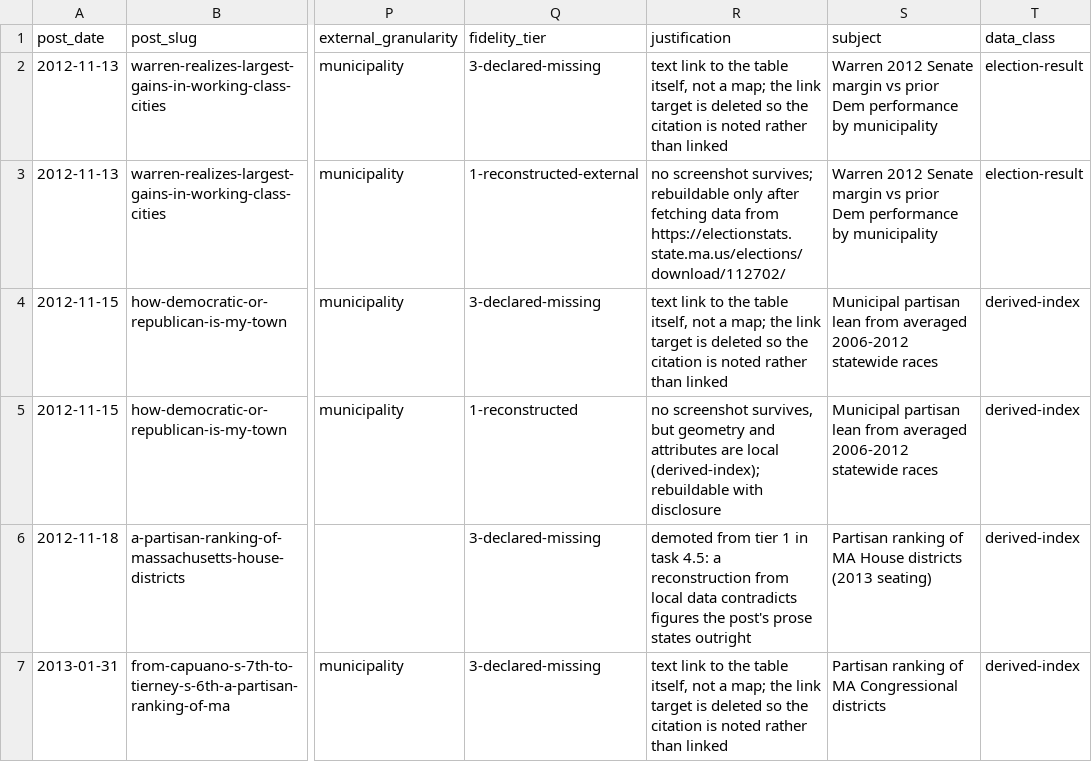
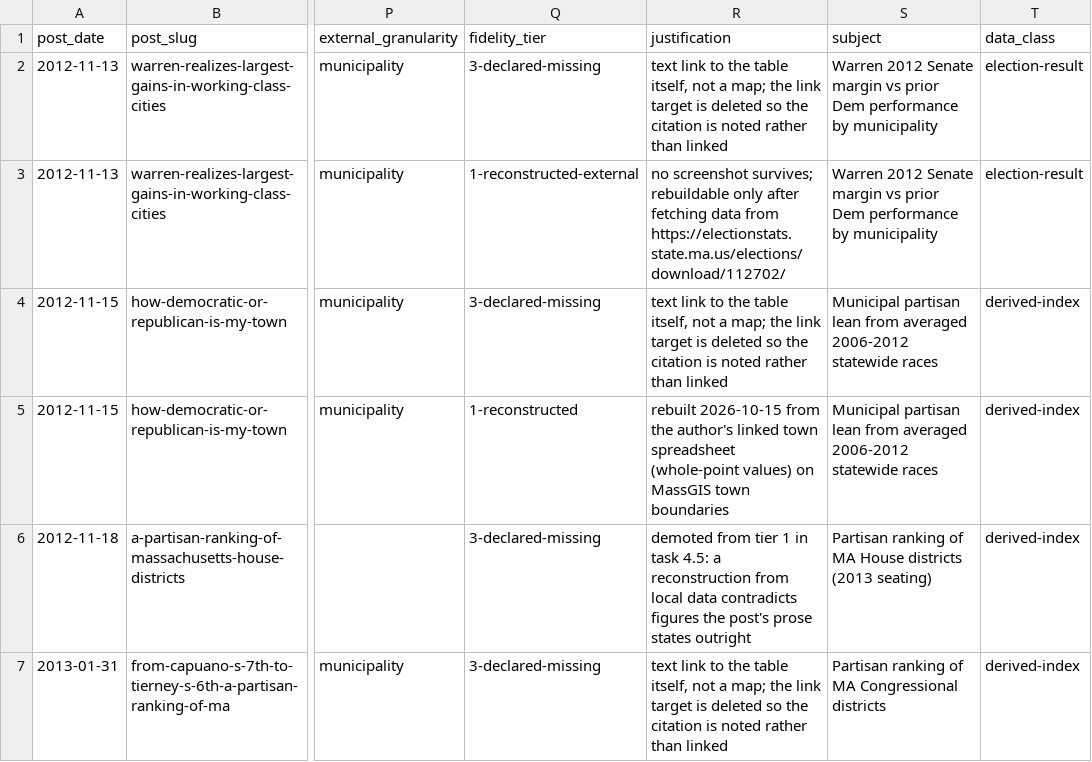
Before and after one commit to massnumbers/blog, a CSV file: _sources/blogspot/fusion_tables.csv, drawn as a sheet; only a part is shown, gaps mark what is left out; the diff names each change by its address in the sheet, - before the commit and + after, or states it on an @@ line.

```diff
--- a/_sources/blogspot/fusion_tables.csv
+++ b/_sources/blogspot/fusion_tables.csv
-R5 (justification): no screenshot survives, but geometry and attributes are local (derived-index); rebuildable with disclosure
+R5 (justification): rebuilt 2026-10-15 from the author's linked town spreadsheet (whole-point values) on MassGIS town boundaries
```
Also changed, not shown: _sources/blogspot/manifest.csv, 17 other files.
